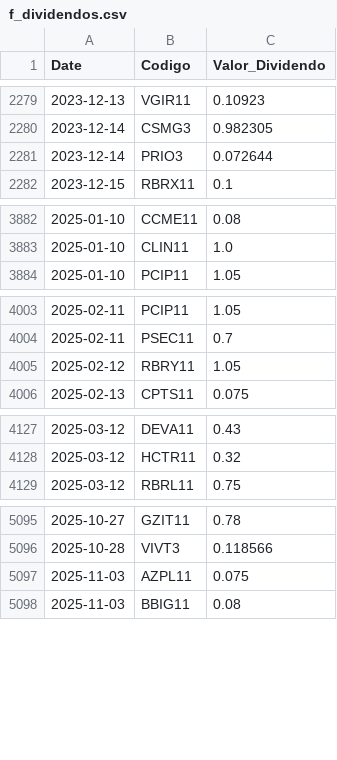
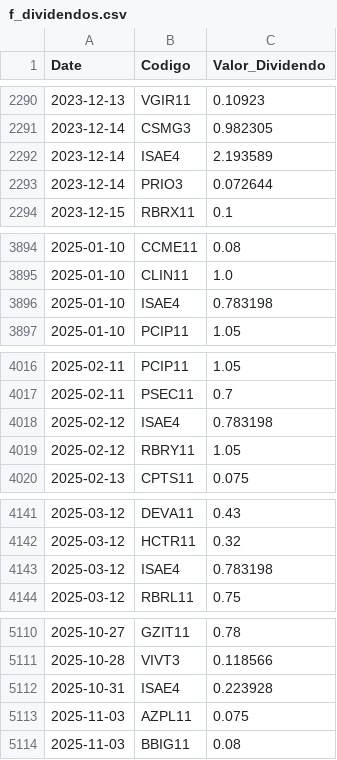
Before and after one commit to GabrielSantos15/brazilian-market-analytics, a CSV file: dados/f_dividendos.csv, drawn as a sheet; only a part is shown, gaps mark what is left out; the diff covers the shown part only.

```diff
--- a/dados/f_dividendos.csv
+++ b/dados/f_dividendos.csv
@@ -2280,2 +2291,3 @@ Date,Codigo,Valor_Dividendo
 2023-12-14,CSMG3,0.982305
+2023-12-14,ISAE4,2.193589
 2023-12-14,PRIO3,0.072644
@@ -3883,2 +3895,3 @@ Date,Codigo,Valor_Dividendo
 2025-01-10,CLIN11,1.0
+2025-01-10,ISAE4,0.783198
 2025-01-10,PCIP11,1.05
@@ -4004,2 +4017,3 @@ Date,Codigo,Valor_Dividendo
 2025-02-11,PSEC11,0.7
+2025-02-12,ISAE4,0.783198
 2025-02-12,RBRY11,1.05
@@ -4128,2 +4142,3 @@ Date,Codigo,Valor_Dividendo
 2025-03-12,HCTR11,0.32
+2025-03-12,ISAE4,0.783198
 2025-03-12,RBRL11,0.75
@@ -5096,2 +5111,3 @@ Date,Codigo,Valor_Dividendo
 2025-10-28,VIVT3,0.118566
+2025-10-31,ISAE4,0.223928
 2025-11-03,AZPL11,0.075
```
Also changed, not shown: 19 added rows elsewhere in this file, 1 other file.
